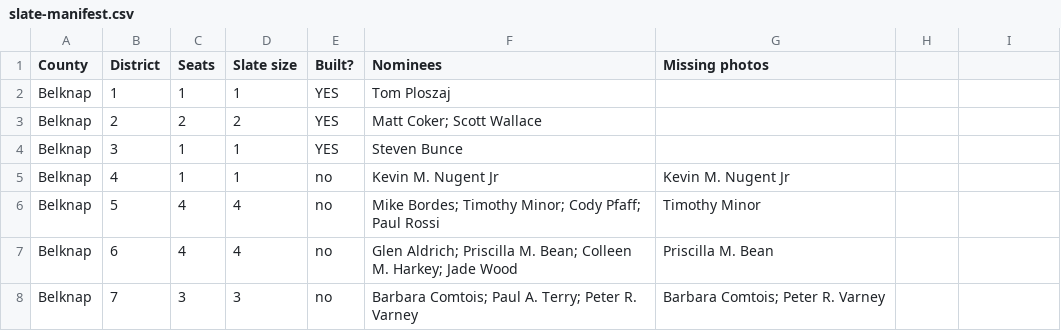
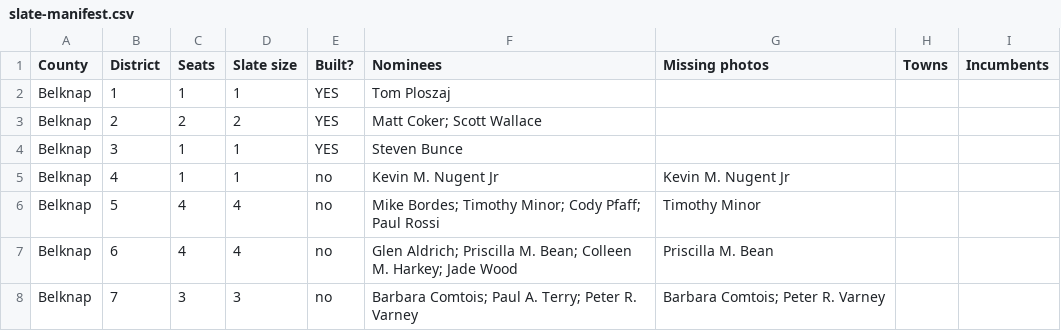
Before and after one commit to josephfsweeney-oss/slate-studio, a CSV file: data/slate-manifest.csv, drawn as a sheet; only a part is shown; the diff names each change by its address in the sheet, - before the commit and + after, or states it on an @@ line.

```diff
--- a/data/slate-manifest.csv
+++ b/data/slate-manifest.csv
-H1: (empty)
+H1: Towns
-I1: (empty)
+I1: Incumbents
```
Also changed, not shown: 9 other files.
